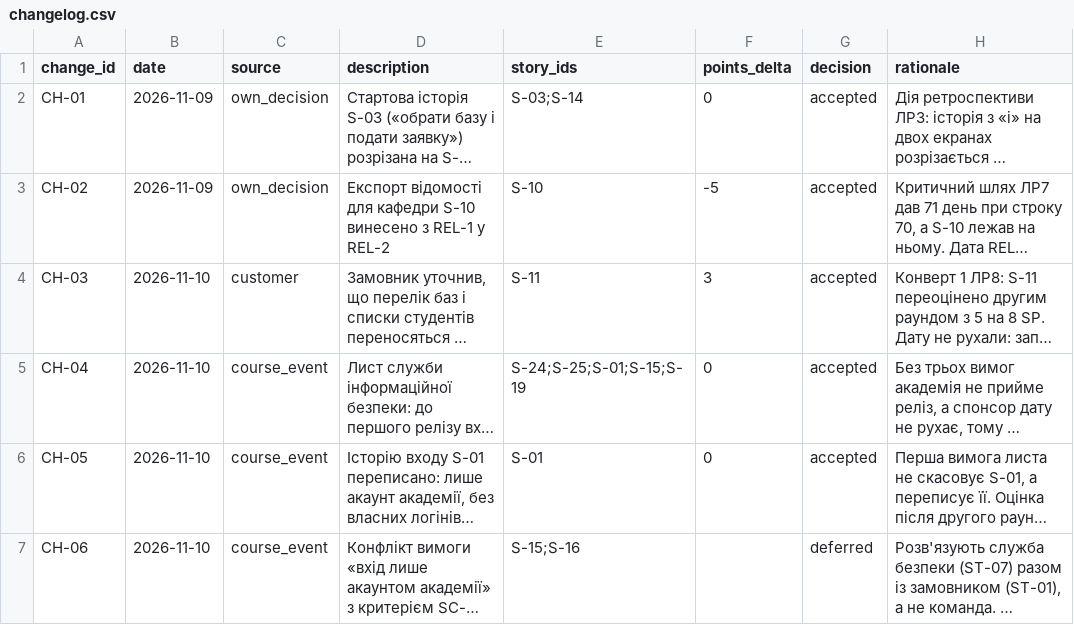
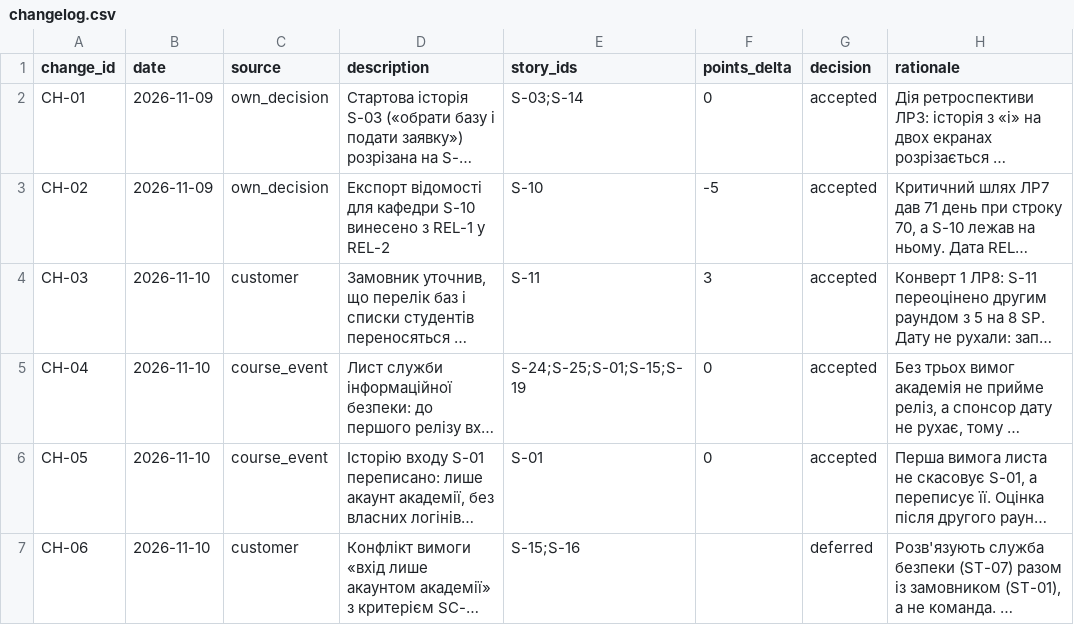
Before and after one commit to PRTSK557/pm-2026-kn43-protsiuk, a CSV file: lr11_risks_quality/changelog.csv, drawn as a sheet; only a part is shown; long unchanged cells end in …; the diff names each change by its address in the sheet, - before the commit and + after, or states it on an @@ line.

```diff
--- a/lr11_risks_quality/changelog.csv
+++ b/lr11_risks_quality/changelog.csv
-C7 (source): course_event
+C7 (source): customer
```
Also changed, not shown: 6 other files.
